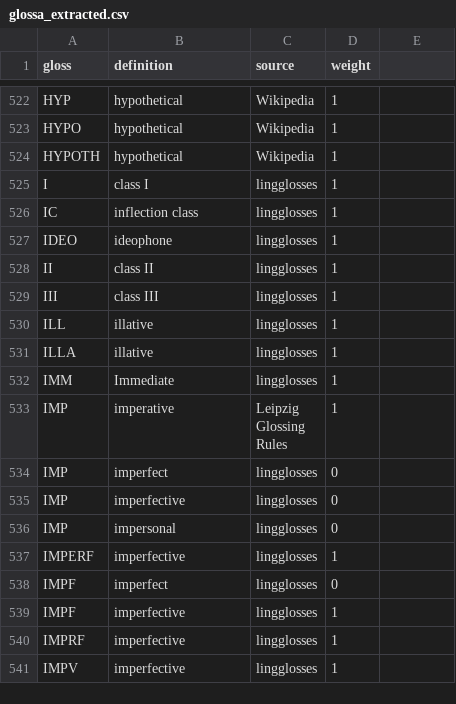
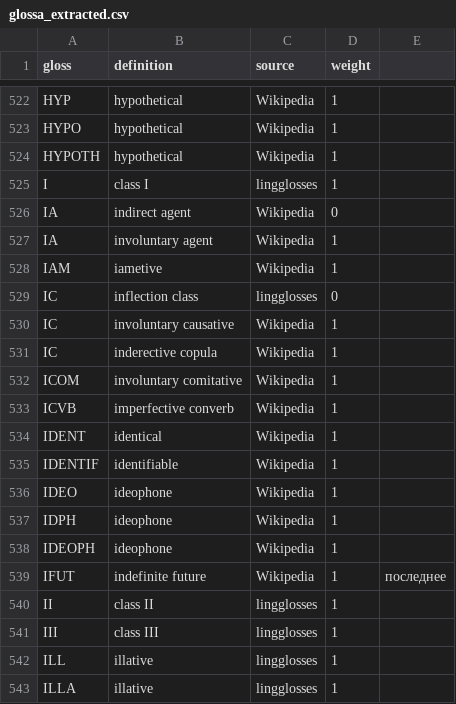
Before and after one commit to agricolamz/lingglosses, a CSV file: database_creation/glossa_extracted.csv, drawn as a sheet; only a part is shown, gaps mark what is left out; the shorter side is filled out with more unchanged rows; addresses are those after the commit; the diff names each change by its address in the sheet, - before the commit and + after, or states it on an @@ line.

```diff
--- a/database_creation/glossa_extracted.csv
+++ b/database_creation/glossa_extracted.csv
+row 526: IA | indirect agent | Wikipedia | 0
+row 527: IA | involuntary agent | Wikipedia | 1
+row 528: IAM | iametive | Wikipedia | 1
-D529 (weight): 1
+D529 (weight): 0
+row 530: IC | involuntary causative | Wikipedia | 1
+row 531: IC | inderective copula | Wikipedia | 1
+row 532: ICOM | involuntary comitative | Wikipedia | 1
+row 533: ICVB | imperfective converb | Wikipedia | 1
+row 534: IDENT | identical | Wikipedia | 1
+row 535: IDENTIF | identifiable | Wikipedia | 1
-C536 (source): lingglosses
+C536 (source): Wikipedia
+row 537: IDPH | ideophone | Wikipedia | 1
+row 538: IDEOPH | ideophone | Wikipedia | 1
+row 539: IFUT | indefinite future | Wikipedia | 1 | последнее
```
Also changed, not shown: 14 other files.
